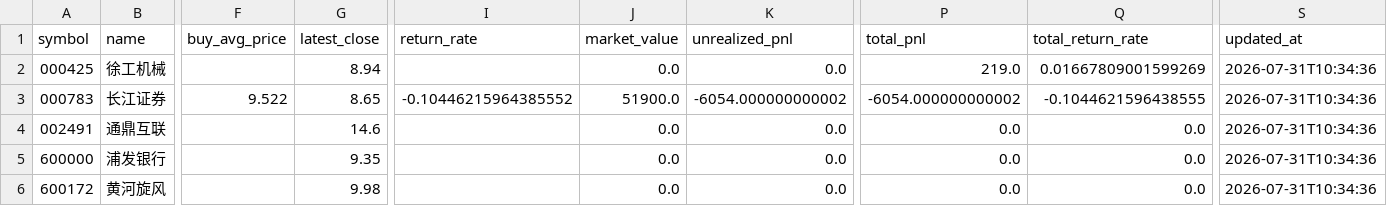
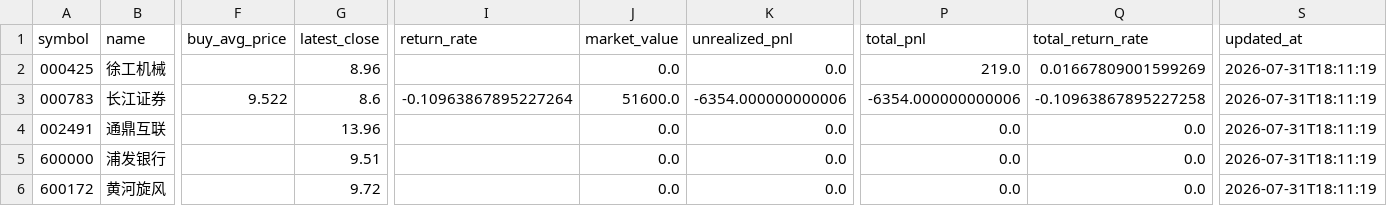
Before and after one commit to nwuking/Sequoia-X, a CSV file: data/portfolio.csv, drawn as a sheet; only a part is shown, gaps mark what is left out; the diff names each change by its address in the sheet, - before the commit and + after, or states it on an @@ line.

```diff
--- a/data/portfolio.csv
+++ b/data/portfolio.csv
-G2 (latest_close): 8.94
+G2 (latest_close): 8.96
-S2:S6 (updated_at): 2026-07-31T10:34:36
+S2:S6 (updated_at): 2026-07-31T18:11:19
-G3 (latest_close): 8.65
+G3 (latest_close): 8.6
-I3 (return_rate): -0.10446215964385552
+I3 (return_rate): -0.10963867895227264
-J3 (market_value): 51900.0
+J3 (market_value): 51600.0
-K3 (unrealized_pnl): -6054.000000000002
+K3 (unrealized_pnl): -6354.000000000006
-P3 (total_pnl): -6054.000000000002
+P3 (total_pnl): -6354.000000000006
-Q3 (total_return_rate): -0.1044621596438555
+Q3 (total_return_rate): -0.10963867895227258
-G4 (latest_close): 14.6
+G4 (latest_close): 13.96
-G5 (latest_close): 9.35
+G5 (latest_close): 9.51
-G6 (latest_close): 9.98
+G6 (latest_close): 9.72
```
Also changed, not shown: 13 other files.
